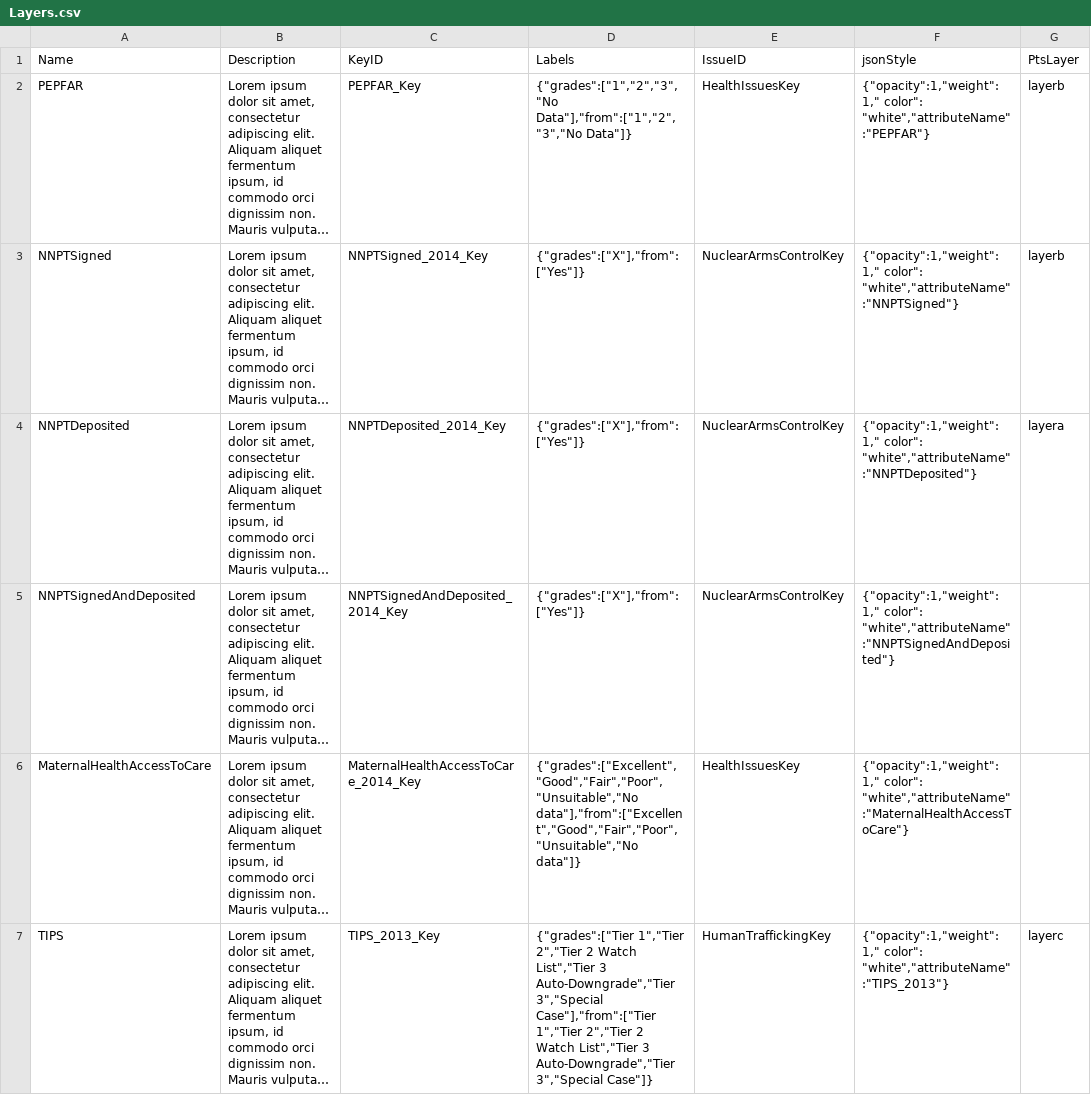
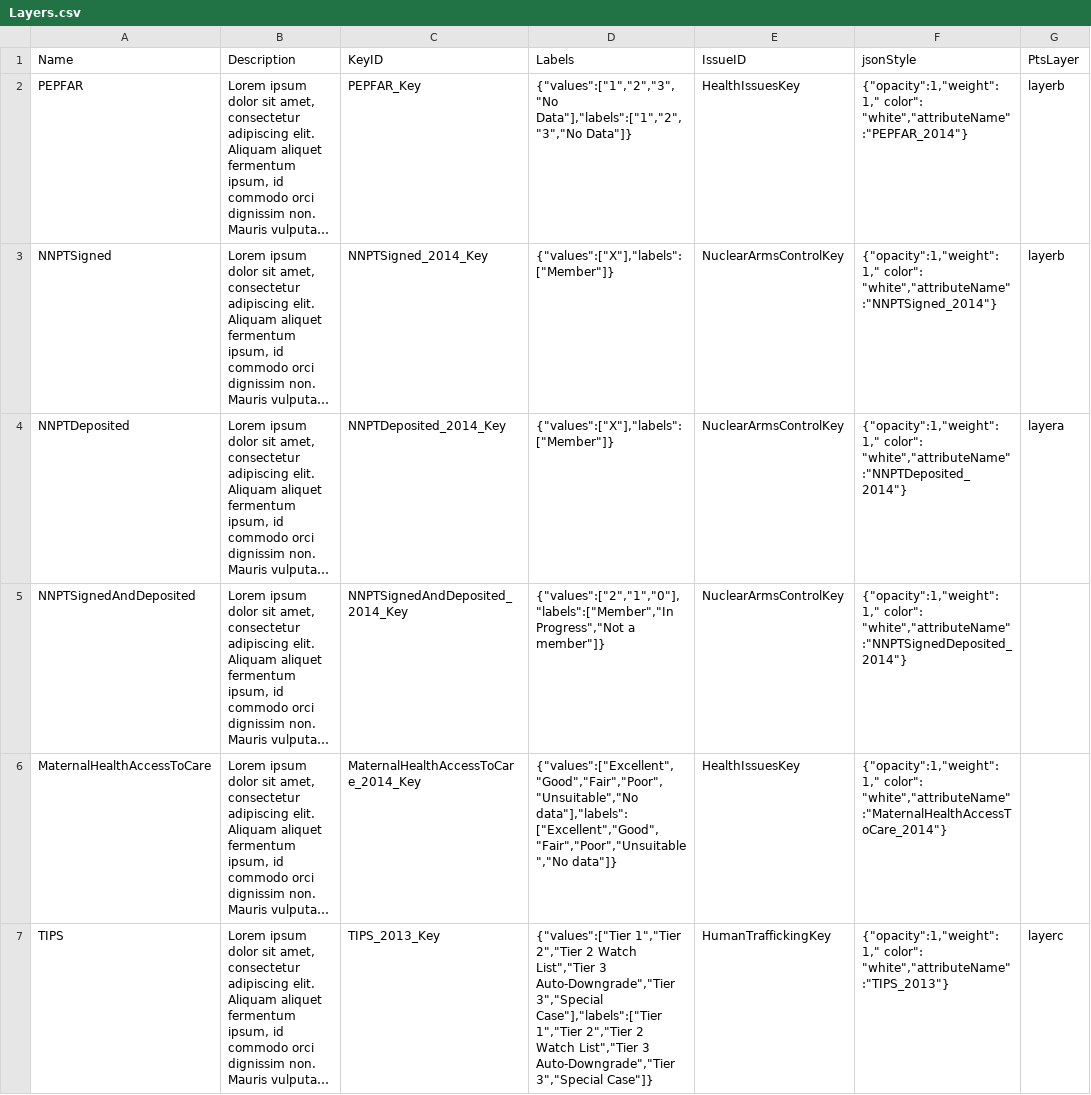
Before and after one commit to USStateDept/DiplomacyExplorer2, a CSV file: sql/current/Layers.csv, drawn as a sheet; only a part is shown; long unchanged cells end in …; the diff covers the shown part only; the diff names each change by its address in the sheet, - before the commit and + after, or states it on an @@ line.

```diff
--- a/sql/current/Layers.csv
+++ b/sql/current/Layers.csv
-D2 (Labels): {"grades":["1","2","3","No Data"],"from":["1","2","3","No Data"]}
+D2 (Labels): {"values":["1","2","3","No Data"],"labels":["1","2","3","No Data"]}
-F2 (jsonStyle): …1," color": "white","attributeName":"PEPFAR"}
+F2 (jsonStyle): …1," color": "white","attributeName":"PEPFAR_2014"}
-D3:D4 (Labels): {"grades":["X"],"from":["Yes"]}
+D3:D4 (Labels): {"values":["X"],"labels":["Member"]}
-F3 (jsonStyle): …1," color": "white","attributeName":"NNPTSigned"}
+F3 (jsonStyle): …1," color": "white","attributeName":"NNPTSigned_2014"}
-F4 (jsonStyle): …1," color": "white","attributeName":"NNPTDeposited"}
+F4 (jsonStyle): …1," color": "white","attributeName":"NNPTDeposited_2014"}
-D5 (Labels): {"grades":["X"],"from":["Yes"]}
+D5 (Labels): {"values":["2","1","0"],"labels":["Member","In Progress","Not a member"]}
-F5 (jsonStyle): …1," color": "white","attributeName":"NNPTSignedAndDeposited"}
+F5 (jsonStyle): …1," color": "white","attributeName":"NNPTSignedDeposited_2014"}
-D6 (Labels): {"grades":["Excellent","Good","Fair","Poor","Unsuitable","No data"],"from":["Excellent","Good","Fair","Poor","Unsuitable","No data"]}
+D6 (Labels): {"values":["Excellent","Good","Fair","Poor","Unsuitable","No data"],"labels":["Excellent","Good","Fair","Poor","Unsuitable","No data"]}
-F6 (jsonStyle): …1," color": "white","attributeName":"MaternalHealthAccessToCare"}
+F6 (jsonStyle): …1," color": "white","attributeName":"MaternalHealthAccessToCare_2014"}
-D7 (Labels): {"grades":["Tier 1","Tier 2","Tier 2 Watch List","Tier 3 Auto-Downgrade","Tier 3","Special Case"],"from":["Tier 1","Tier 2","Tier…
+D7 (Labels): {"values":["Tier 1","Tier 2","Tier 2 Watch List","Tier 3 Auto-Downgrade","Tier 3","Special Case"],"labels":["Tier 1","Tier 2","Tier…
```
Also changed, not shown: 57 edited cells elsewhere in this file, 2 other files.
